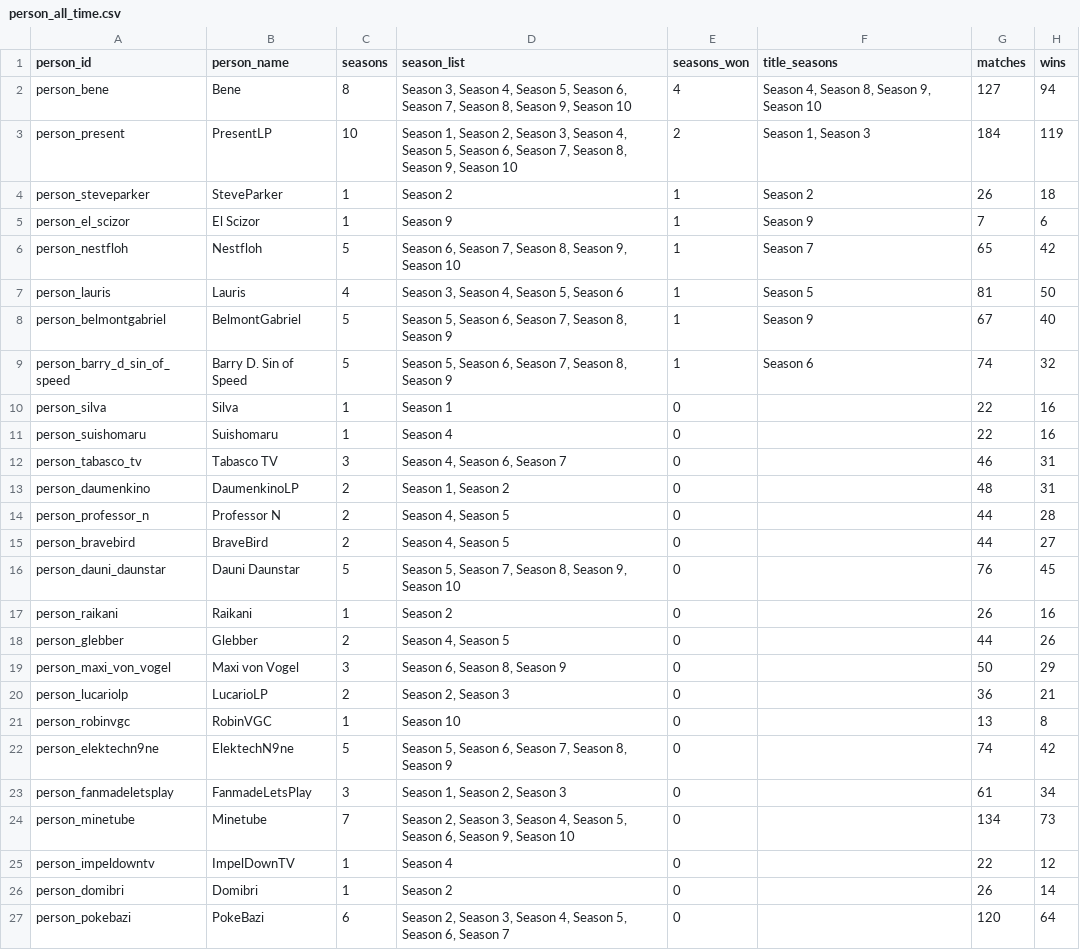
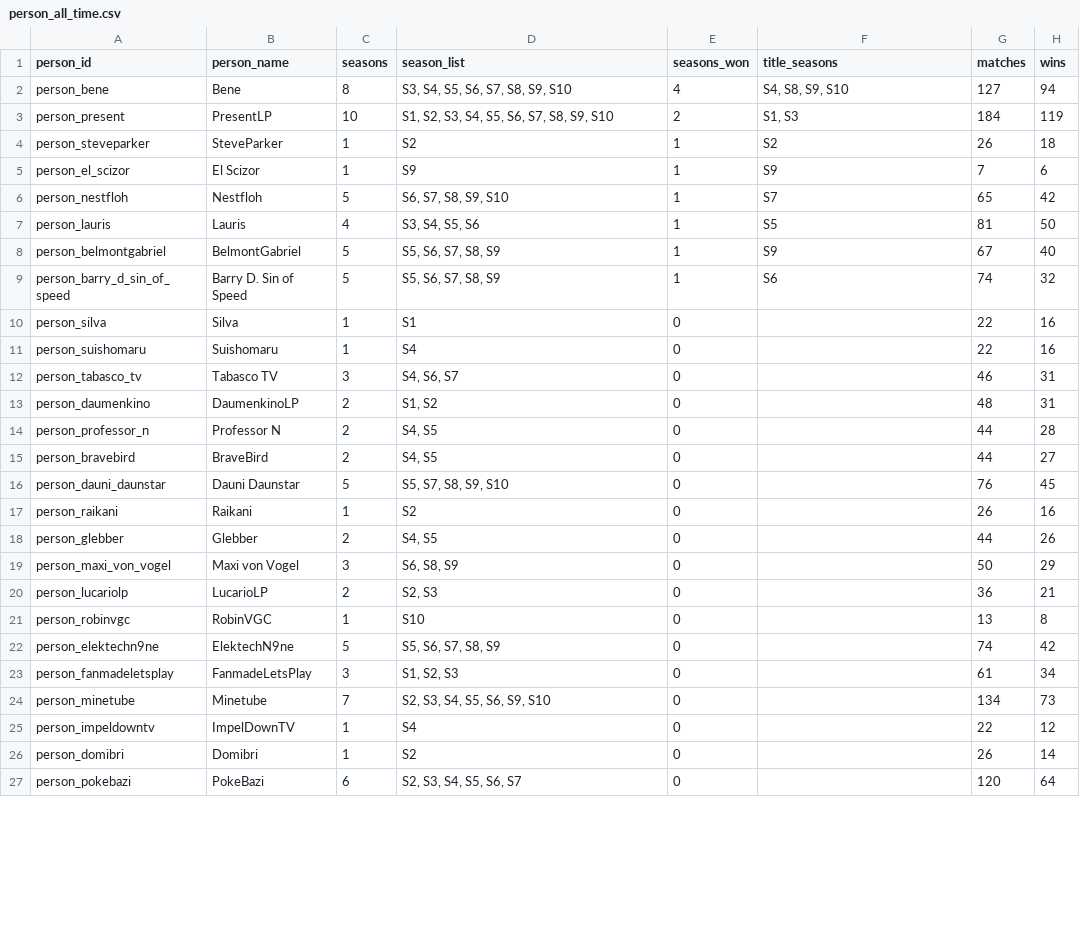
Before and after one commit to FullLifeGames/GPLHistoryVisualizer, a CSV file: data/normalized/person_all_time.csv, drawn as a sheet; only a part is shown; the diff covers the shown part only; the diff names each change by its address in the sheet, - before the commit and + after, or states it on an @@ line.

Commit message:
Fix Pokemon history season aggregation

```diff
--- a/data/normalized/person_all_time.csv
+++ b/data/normalized/person_all_time.csv
-D2 (season_list): Season 3, Season 4, Season 5, Season 6, Season 7, Season 8, Season 9, Season 10
+D2 (season_list): S3, S4, S5, S6, S7, S8, S9, S10
-F2 (title_seasons): Season 4, Season 8, Season 9, Season 10
+F2 (title_seasons): S4, S8, S9, S10
-D3 (season_list): Season 1, Season 2, Season 3, Season 4, Season 5, Season 6, Season 7, Season 8, Season 9, Season 10
+D3 (season_list): S1, S2, S3, S4, S5, S6, S7, S8, S9, S10
-F3 (title_seasons): Season 1, Season 3
+F3 (title_seasons): S1, S3
-D4 (season_list): Season 2
+D4 (season_list): S2
-F4 (title_seasons): Season 2
+F4 (title_seasons): S2
-D5 (season_list): Season 9
+D5 (season_list): S9
-F5 (title_seasons): Season 9
+F5 (title_seasons): S9
-D6 (season_list): Season 6, Season 7, Season 8, Season 9, Season 10
+D6 (season_list): S6, S7, S8, S9, S10
-F6 (title_seasons): Season 7
+F6 (title_seasons): S7
-D7 (season_list): Season 3, Season 4, Season 5, Season 6
+D7 (season_list): S3, S4, S5, S6
-F7 (title_seasons): Season 5
+F7 (title_seasons): S5
-D8:D9 (season_list): Season 5, Season 6, Season 7, Season 8, Season 9
+D8:D9 (season_list): S5, S6, S7, S8, S9
-F8 (title_seasons): Season 9
+F8 (title_seasons): S9
-F9 (title_seasons): Season 6
+F9 (title_seasons): S6
-D10 (season_list): Season 1
+D10 (season_list): S1
-D11 (season_list): Season 4
+D11 (season_list): S4
-D12 (season_list): Season 4, Season 6, Season 7
+D12 (season_list): S4, S6, S7
-D13 (season_list): Season 1, Season 2
+D13 (season_list): S1, S2
-D14:D15 (season_list): Season 4, Season 5
+D14:D15 (season_list): S4, S5
-D16 (season_list): Season 5, Season 7, Season 8, Season 9, Season 10
+D16 (season_list): S5, S7, S8, S9, S10
-D17 (season_list): Season 2
+D17 (season_list): S2
-D18 (season_list): Season 4, Season 5
+D18 (season_list): S4, S5
-D19 (season_list): Season 6, Season 8, Season 9
+D19 (season_list): S6, S8, S9
-D20 (season_list): Season 2, Season 3
+D20 (season_list): S2, S3
-D21 (season_list): Season 10
+D21 (season_list): S10
-D22 (season_list): Season 5, Season 6, Season 7, Season 8, Season 9
+D22 (season_list): S5, S6, S7, S8, S9
-D23 (season_list): Season 1, Season 2, Season 3
+D23 (season_list): S1, S2, S3
-D24 (season_list): Season 2, Season 3, Season 4, Season 5, Season 6, Season 9, Season 10
+D24 (season_list): S2, S3, S4, S5, S6, S9, S10
-D25 (season_list): Season 4
+D25 (season_list): S4
-D26 (season_list): Season 2
+D26 (season_list): S2
-D27 (season_list): Season 2, Season 3, Season 4, Season 5, Season 6, Season 7
+D27 (season_list): S2, S3, S4, S5, S6, S7
```
Also changed, not shown: 41 edited cells elsewhere in this file, 10 other files.
